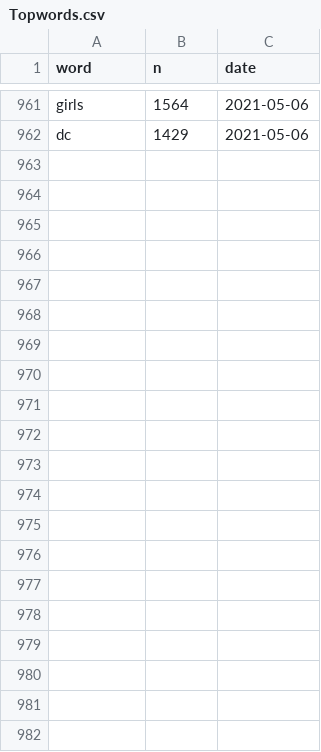
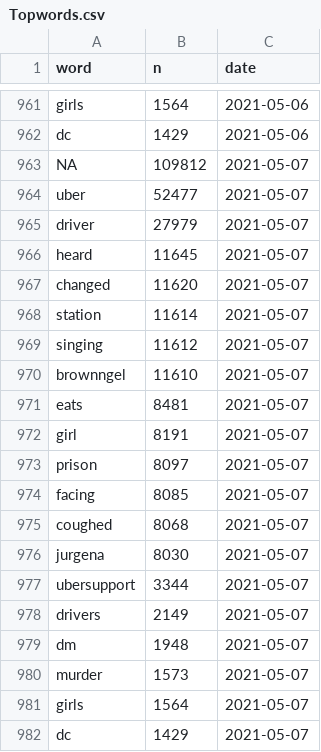
Before and after one commit to simmieyungie/TwittterScrapR, a CSV file: Analysis/Topwords.csv, drawn as a sheet; only a part is shown, gaps mark what is left out; the diff names each change by its address in the sheet, - before the commit and + after, or states it on an @@ line.

```diff
--- a/Analysis/Topwords.csv
+++ b/Analysis/Topwords.csv
+row 963: NA | 109812 | 2021-05-07
+row 964: uber | 52477 | 2021-05-07
+row 965: driver | 27979 | 2021-05-07
+row 966: heard | 11645 | 2021-05-07
+row 967: changed | 11620 | 2021-05-07
+row 968: station | 11614 | 2021-05-07
+row 969: singing | 11612 | 2021-05-07
+row 970: brownngel | 11610 | 2021-05-07
+row 971: eats | 8481 | 2021-05-07
+row 972: girl | 8191 | 2021-05-07
+row 973: prison | 8097 | 2021-05-07
+row 974: facing | 8085 | 2021-05-07
+row 975: coughed | 8068 | 2021-05-07
+row 976: jurgena | 8030 | 2021-05-07
+row 977: ubersupport | 3344 | 2021-05-07
+row 978: drivers | 2149 | 2021-05-07
+row 979: dm | 1948 | 2021-05-07
+row 980: murder | 1573 | 2021-05-07
+row 981: girls | 1564 | 2021-05-07
+row 982: dc | 1429 | 2021-05-07
```
Also changed, not shown: Analysis/Reactions.csv, Analysis/handles.csv, 2 other files.
